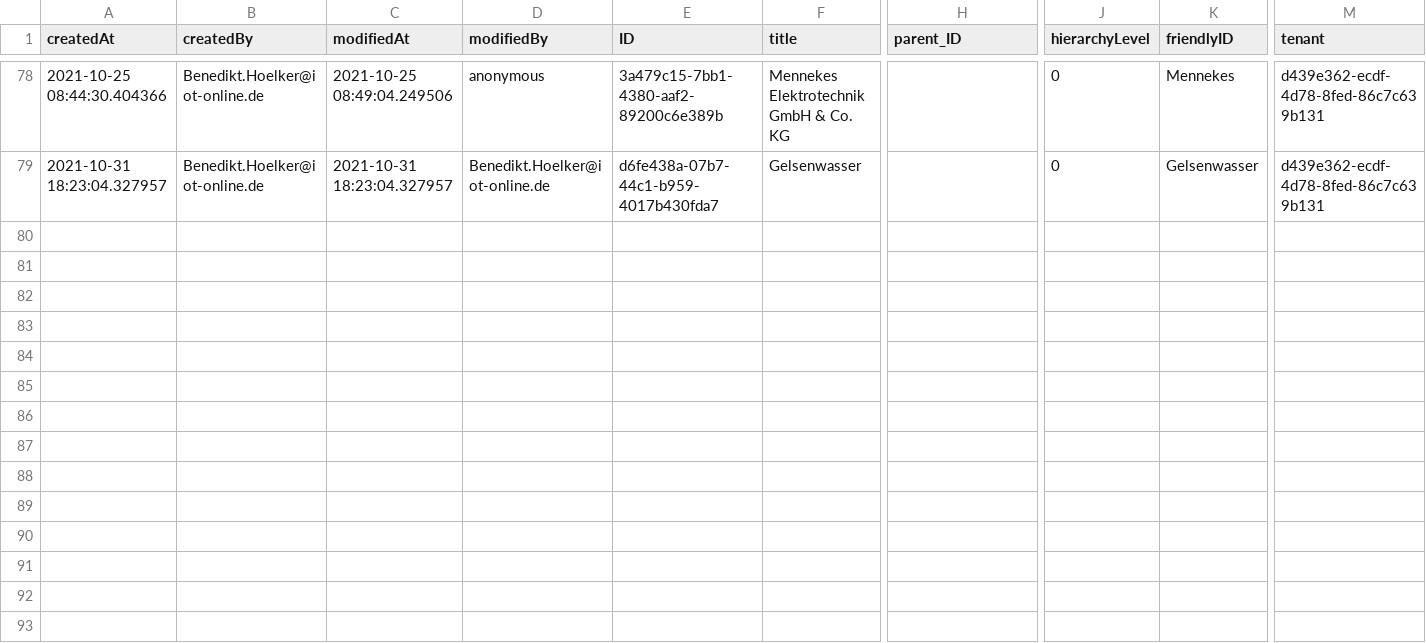
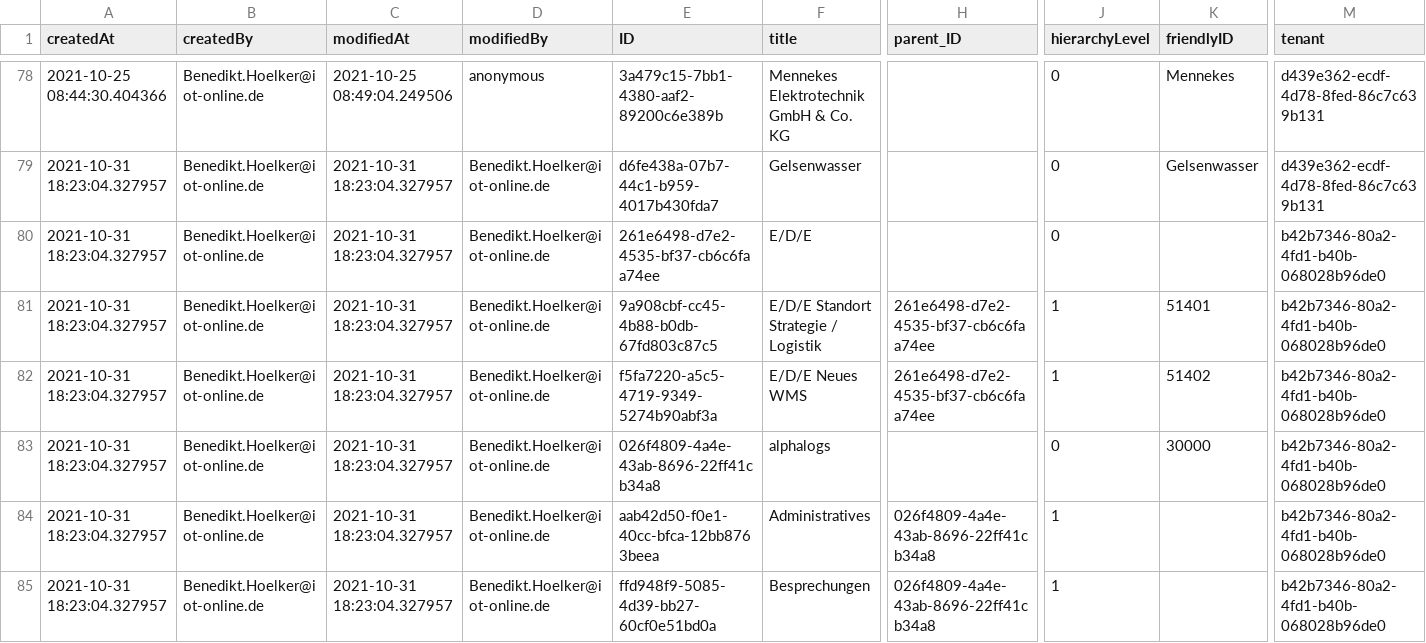
Before and after one commit to iot-gmbh/backend-json-model, a CSV file: db/data/iot.planner.Categories.csv, drawn as a sheet; only a part is shown, gaps mark what is left out; rows hold the shown columns only; the diff names each change by its address in the sheet, - before the commit and + after, or states it on an @@ line.

```diff
--- a/db/data/iot.planner.Categories.csv
+++ b/db/data/iot.planner.Categories.csv
+row 80: 2021-10-31 18:23:04.327957 | Benedikt.Hoelker@iot-online.de | 2021-10-31 18:23:04.327957 | Benedikt.Hoelker@iot-online.de | 261e6498-d7e2-4535-bf37-cb6c6faa74ee | E/D/E |  | 0 |  | b42b7346-80a2-4fd1-b40b-068028b96de0
+row 81: 2021-10-31 18:23:04.327957 | Benedikt.Hoelker@iot-online.de | 2021-10-31 18:23:04.327957 | Benedikt.Hoelker@iot-online.de | 9a908cbf-cc45-4b88-b0db-67fd803c87c5 | E/D/E Standort Strategie / Logistik | 261e6498-d7e2-4535-bf37-cb6c6faa74ee | 1 | 51401 | b42b7346-80a2-4fd1-b40b-068028b96de0
+row 82: 2021-10-31 18:23:04.327957 | Benedikt.Hoelker@iot-online.de | 2021-10-31 18:23:04.327957 | Benedikt.Hoelker@iot-online.de | f5fa7220-a5c5-4719-9349-5274b90abf3a | E/D/E Neues WMS | 261e6498-d7e2-4535-bf37-cb6c6faa74ee | 1 | 51402 | b42b7346-80a2-4fd1-b40b-068028b96de0
+row 83: 2021-10-31 18:23:04.327957 | Benedikt.Hoelker@iot-online.de | 2021-10-31 18:23:04.327957 | Benedikt.Hoelker@iot-online.de | 026f4809-4a4e-43ab-8696-22ff41cb34a8 | alphalogs |  | 0 | 30000 | b42b7346-80a2-4fd1-b40b-068028b96de0
+row 84: 2021-10-31 18:23:04.327957 | Benedikt.Hoelker@iot-online.de | 2021-10-31 18:23:04.327957 | Benedikt.Hoelker@iot-online.de | aab42d50-f0e1-40cc-bfca-12bb8763beea | Administratives | 026f4809-4a4e-43ab-8696-22ff41cb34a8 | 1 |  | b42b7346-80a2-4fd1-b40b-068028b96de0
+row 85: 2021-10-31 18:23:04.327957 | Benedikt.Hoelker@iot-online.de | 2021-10-31 18:23:04.327957 | Benedikt.Hoelker@iot-online.de | ffd948f9-5085-4d39-bb27-60cf0e51bd0a | Besprechungen | 026f4809-4a4e-43ab-8696-22ff41cb34a8 | 1 |  | b42b7346-80a2-4fd1-b40b-068028b96de0
```
Also changed, not shown: db/data/iot.planner.Tags2Categories.csv, db/data/iot.planner.Users.csv, 5 other files.
